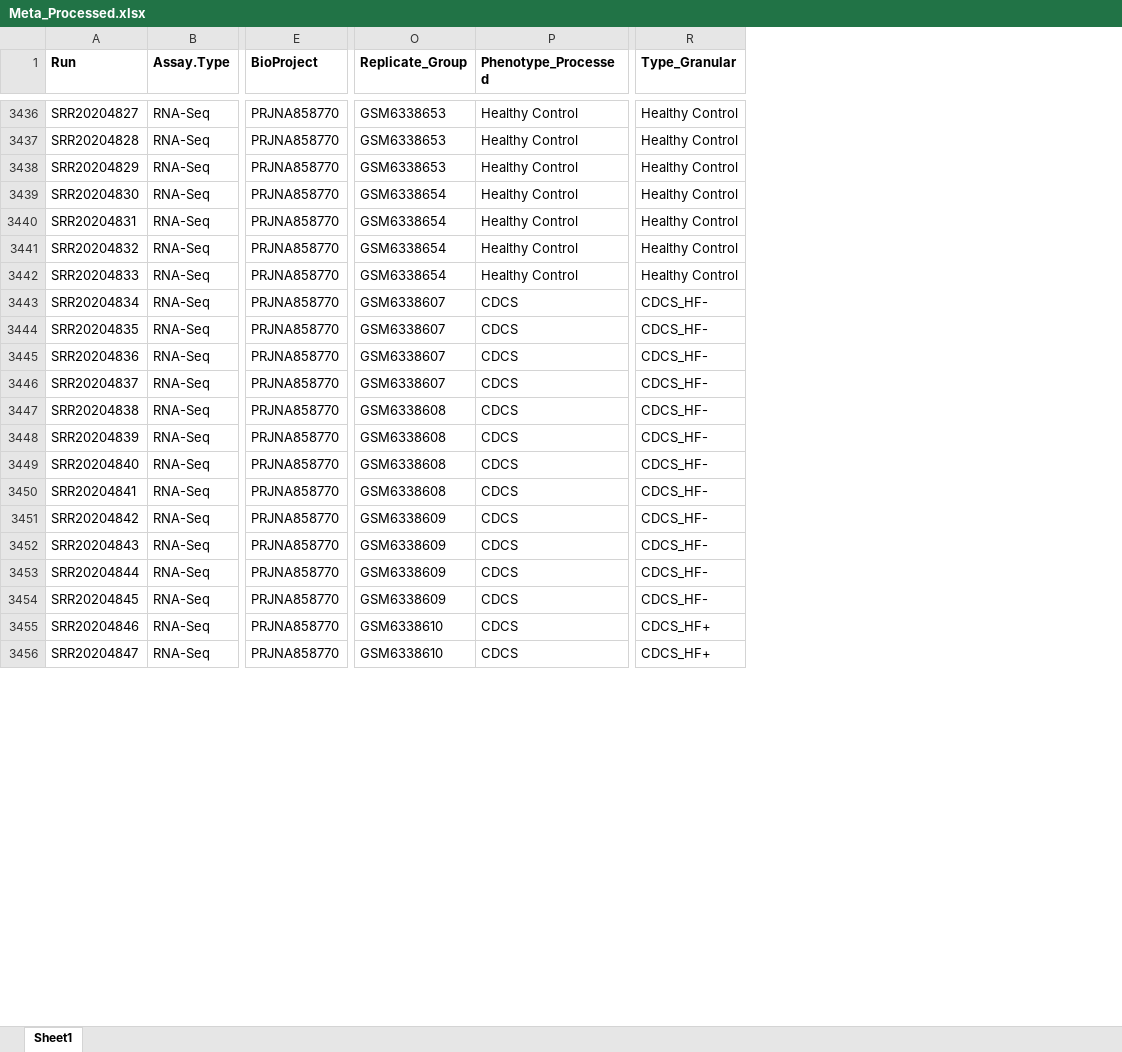
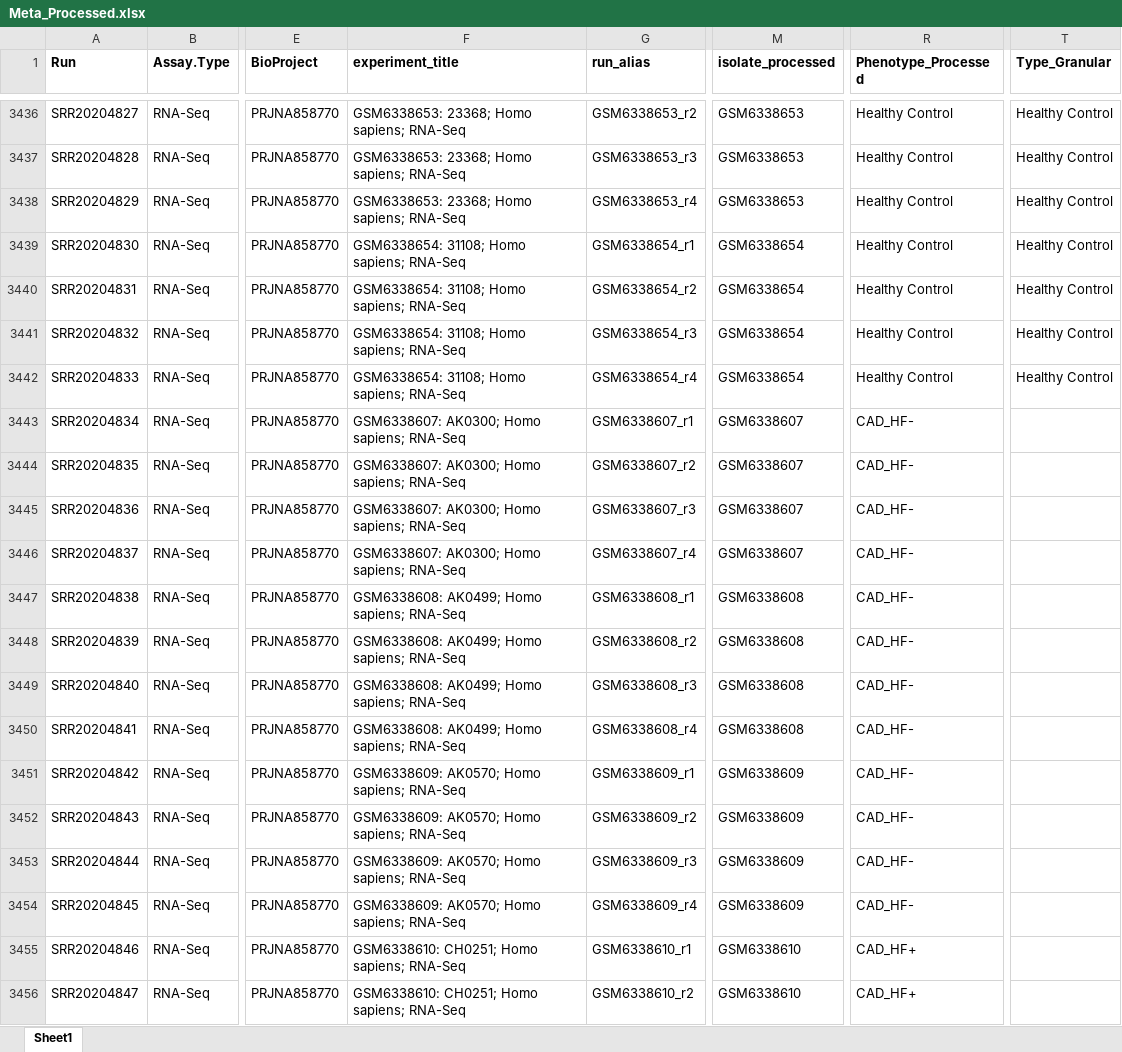
Before and after one commit to jmj3078/cfRNA_NormativeModeling, an Excel workbook: OpenAccess_nfcore/Meta/Meta_Processed.xlsx, sheet Sheet1, drawn as a sheet; only a part is shown, gaps mark what is left out; values as stored, in another font and other column widths than the file's, no borders; removed rows and columns are numbered as before the commit, all else as after; the diff covers the shown part only; the diff names each change by its address in the sheet, - before the commit and + after, or states it on an @@ line.

```diff
--- a/OpenAccess_nfcore/Meta/Meta_Processed.xlsx (sheet Sheet1)
+++ b/OpenAccess_nfcore/Meta/Meta_Processed.xlsx (sheet Sheet1)
+column F (experiment_title), rows 3436-3456: GSM6338653: 23368; Homo sapiens; RNA-Seq | GSM6338653: 23368; Homo sapiens; RNA-Seq | GSM6338653: 23368; Homo sapiens; RNA-Seq | GSM6338654: 31108; Homo sapiens; RNA-Seq | GSM6338654: 31108; Homo sapiens; RNA-Seq | GSM6338654: 31108; Homo sapiens; RNA-Seq | GSM6338654: 31108; Homo sapiens; RNA-Seq | GSM6338607: AK0300; Homo sapiens; RNA-Seq | GSM6338607: AK0300; Homo sapiens; RNA-Seq | GSM6338607: AK0300; Homo sapiens; RNA-Seq | GSM6338607: AK0300; Homo sapiens; RNA-Seq | GSM6338608: AK0499; Homo sapiens; RNA-Seq | GSM6338608: AK0499; Homo sapiens; RNA-Seq | GSM6338608: AK0499; Homo sapiens; RNA-Seq | GSM6338608: AK0499; Homo sapiens; RNA-Seq | GSM6338609: AK0570; Homo sapiens; RNA-Seq | GSM6338609: AK0570; Homo sapiens; RNA-Seq | GSM6338609: AK0570; Homo sapiens; RNA-Seq | GSM6338609: AK0570; Homo sapiens; RNA-Seq | GSM6338610: CH0251; Homo sapiens; RNA-Seq | GSM6338610: CH0251; Homo sapiens; RNA-Seq
+column G (run_alias), rows 3436-3456: GSM6338653_r2 | GSM6338653_r3 | GSM6338653_r4 | GSM6338654_r1 | GSM6338654_r2 | GSM6338654_r3 | GSM6338654_r4 | GSM6338607_r1 | GSM6338607_r2 | GSM6338607_r3 | GSM6338607_r4 | GSM6338608_r1 | GSM6338608_r2 | GSM6338608_r3 | GSM6338608_r4 | GSM6338609_r1 | GSM6338609_r2 | GSM6338609_r3 | GSM6338609_r4 | GSM6338610_r1 | GSM6338610_r2
+column M (isolate_processed), rows 3436-3456: GSM6338653 | GSM6338653 | GSM6338653 | GSM6338654 | GSM6338654 | GSM6338654 | GSM6338654 | GSM6338607 | GSM6338607 | GSM6338607 | GSM6338607 | GSM6338608 | GSM6338608 | GSM6338608 | GSM6338608 | GSM6338609 | GSM6338609 | GSM6338609 | GSM6338609 | GSM6338610 | GSM6338610
-column O (Replicate_Group), rows 3436-3456: GSM6338653 | GSM6338653 | GSM6338653 | GSM6338654 | GSM6338654 | GSM6338654 | GSM6338654 | GSM6338607 | GSM6338607 | GSM6338607 | GSM6338607 | GSM6338608 | GSM6338608 | GSM6338608 | GSM6338608 | GSM6338609 | GSM6338609 | GSM6338609 | GSM6338609 | GSM6338610 | GSM6338610
-R3443:R3454 (Phenotype_Processed): CDCS
+R3443:R3454 (Phenotype_Processed): CAD_HF-
-T3443:T3454 (Type_Granular): CDCS_HF-
+T3443:T3454 (Type_Granular): (empty)
-R3455:R3456 (Phenotype_Processed): CDCS
+R3455:R3456 (Phenotype_Processed): CAD_HF+
-T3455:T3456 (Type_Granular): CDCS_HF+
+T3455:T3456 (Type_Granular): (empty)
```
Also changed, not shown: 610 edited cells elsewhere in this sheet, 5 other files.
